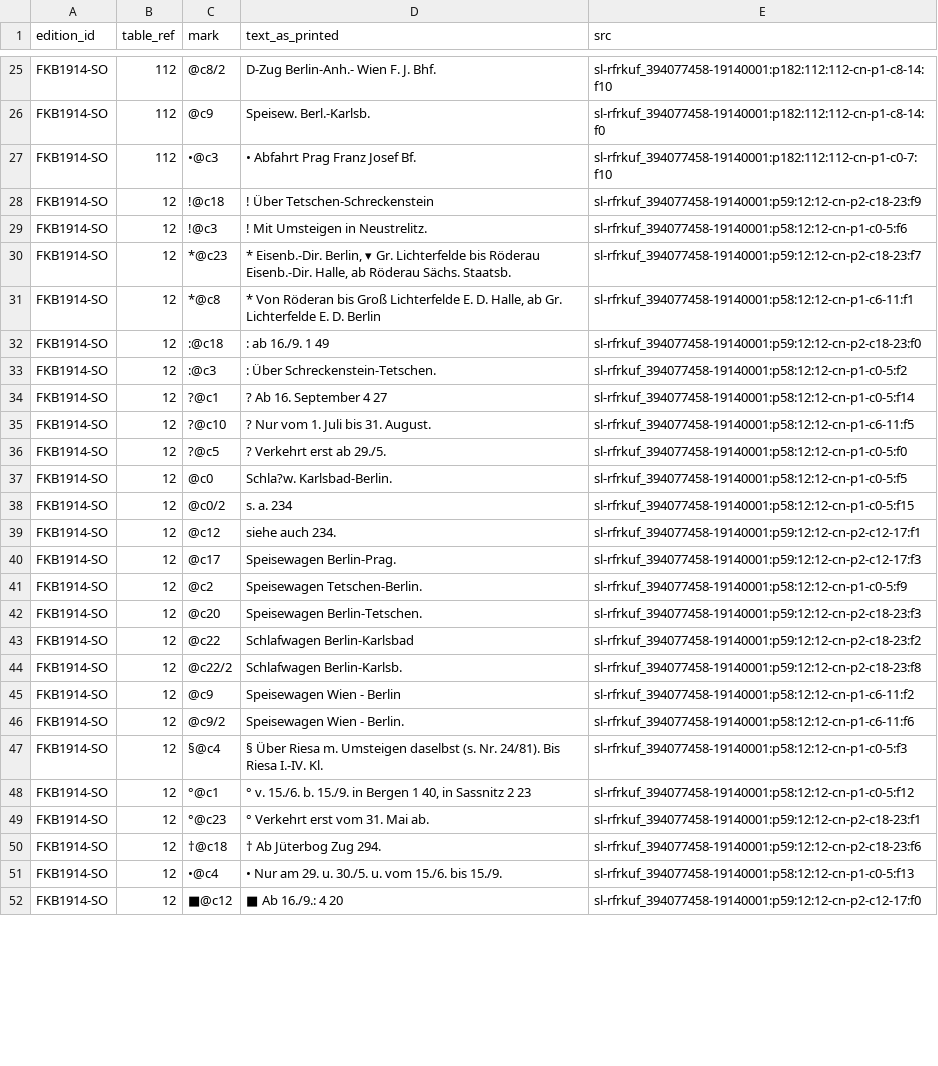
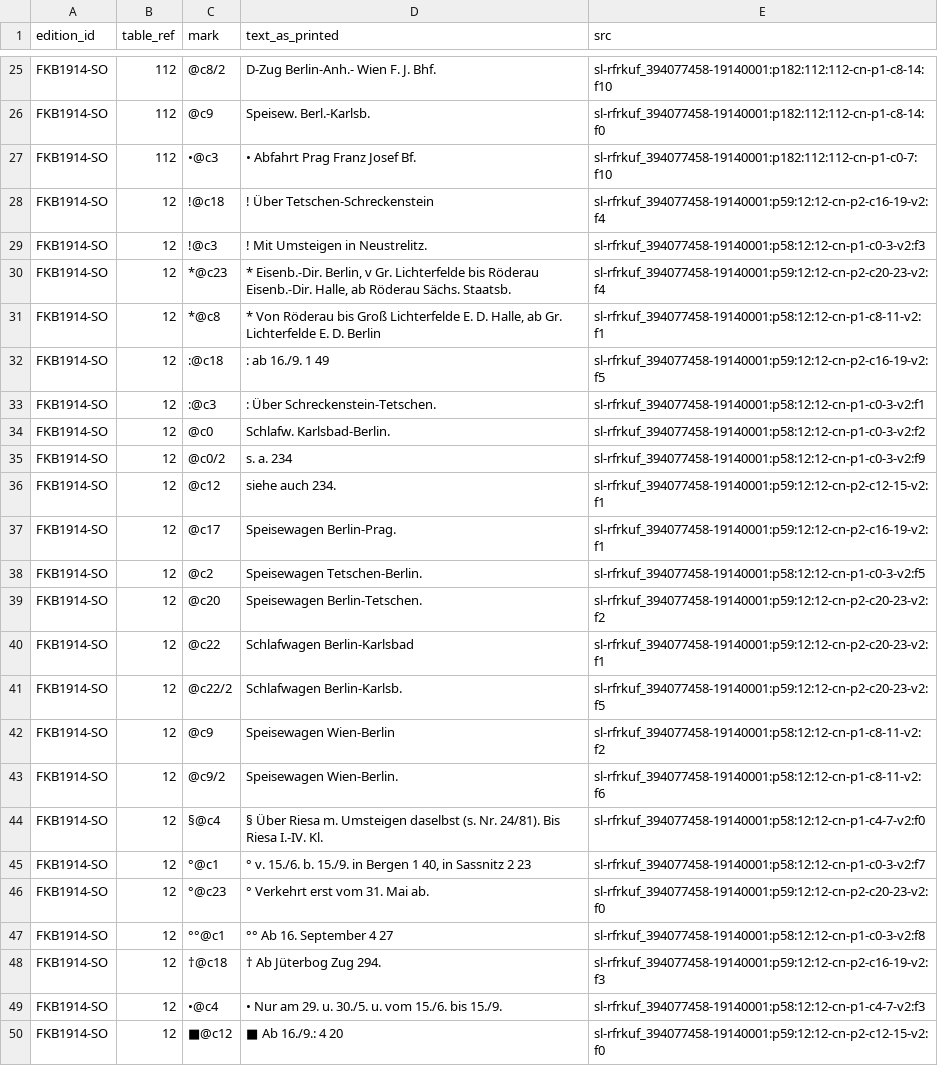
Before and after one commit to degoldschmidt/1900, a CSV file: prototype/data/canonical/footnotes.csv, drawn as a sheet; only a part is shown, gaps mark what is left out; the diff covers the shown part only.

```diff
--- a/prototype/data/canonical/footnotes.csv
+++ b/prototype/data/canonical/footnotes.csv
@@ -27,26 +27,24 @@ FKB1914-SO,112,@c9,Speisew. Berl.-Karlsb.,sl-rfrkuf_394077458-19140001:p182:112:
 FKB1914-SO,112,•@c3,• Abfahrt Prag Franz Josef Bf.,sl-rfrkuf_394077458-19140001:p182:112:112-cn-p1-c0-7:f10
-FKB1914-SO,12,!@c18,! Über Tetschen-Schreckenstein,sl-rfrkuf_394077458-19140001:p59:12:12-cn-p2-c18-23:f9
-FKB1914-SO,12,!@c3,! Mit Umsteigen in Neustrelitz.,sl-rfrkuf_394077458-19140001:p58:12:12-cn-p1-c0-5:f6
-FKB1914-SO,12,*@c23,"* Eisenb.-Dir. Berlin, ▾ Gr. Lichterfelde bis Röderau Eisenb.-Dir. Halle, ab Röderau Sächs. Staatsb.",sl-rfrkuf_394077458-19140001:p59:12:12-cn-p2-c18-23:f7
-FKB1914-SO,12,*@c8,"* Von Röderan bis Groß Lichterfelde E. D. Halle, ab Gr. Lichterfelde E. D. Berlin",sl-rfrkuf_394077458-19140001:p58:12:12-cn-p1-c6-11:f1
-FKB1914-SO,12,:@c18,: ab 16./9. 1 49,sl-rfrkuf_394077458-19140001:p59:12:12-cn-p2-c18-23:f0
-FKB1914-SO,12,:@c3,: Über Schreckenstein-Tetschen.,sl-rfrkuf_394077458-19140001:p58:12:12-cn-p1-c0-5:f2
-FKB1914-SO,12,?@c1,? Ab 16. September 4 27,sl-rfrkuf_394077458-19140001:p58:12:12-cn-p1-c0-5:f14
-FKB1914-SO,12,?@c10,? Nur vom 1. Juli bis 31. August.,sl-rfrkuf_394077458-19140001:p58:12:12-cn-p1-c6-11:f5
-FKB1914-SO,12,?@c5,? Verkehrt erst ab 29./5.,sl-rfrkuf_394077458-19140001:p58:12:12-cn-p1-c0-5:f0
-FKB1914-SO,12,@c0,Schla?w. Karlsbad-Berlin.,sl-rfrkuf_394077458-19140001:p58:12:12-cn-p1-c0-5:f5
-FKB1914-SO,12,@c0/2,s. a. 234,sl-rfrkuf_394077458-19140001:p58:12:12-cn-p1-c0-5:f15
-FKB1914-SO,12,@c12,siehe auch 234.,sl-rfrkuf_394077458-19140001:p59:12:12-cn-p2-c12-17:f1
-FKB1914-SO,12,@c17,Speisewagen Berlin-Prag.,sl-rfrkuf_394077458-19140001:p59:12:12-cn-p2-c12-17:f3
-FKB1914-SO,12,@c2,Speisewagen Tetschen-Berlin.,sl-rfrkuf_394077458-19140001:p58:12:12-cn-p1-c0-5:f9
-FKB1914-SO,12,@c20,Speisewagen Berlin-Tetschen.,sl-rfrkuf_394077458-19140001:p59:12:12-cn-p2-c18-23:f3
-FKB1914-SO,12,@c22,Schlafwagen Berlin-Karlsbad,sl-rfrkuf_394077458-19140001:p59:12:12-cn-p2-c18-23:f2
-FKB1914-SO,12,@c22/2,Schlafwagen Berlin-Karlsb.,sl-rfrkuf_394077458-19140001:p59:12:12-cn-p2-c18-23:f8
-FKB1914-SO,12,@c9,Speisewagen Wien - Berlin,sl-rfrkuf_394077458-19140001:p58:12:12-cn-p1-c6-11:f2
-FKB1914-SO,12,@c9/2,Speisewagen Wien - Berlin.,sl-rfrkuf_394077458-19140001:p58:12:12-cn-p1-c6-11:f6
-FKB1914-SO,12,§@c4,§ Über Riesa m. Umsteigen daselbst (s. Nr. 24/81). Bis Riesa I.-IV. Kl.,sl-rfrkuf_394077458-19140001:p58:12:12-cn-p1-c0-5:f3
-FKB1914-SO,12,°@c1,"° v. 15./6. b. 15./9. in Bergen 1 40, in Sassnitz 2 23",sl-rfrkuf_394077458-19140001:p58:12:12-cn-p1-c0-5:f12
-FKB1914-SO,12,°@c23,° Verkehrt erst vom 31. Mai ab.,sl-rfrkuf_394077458-19140001:p59:12:12-cn-p2-c18-23:f1
-FKB1914-SO,12,†@c18,† Ab Jüterbog Zug 294.,sl-rfrkuf_394077458-19140001:p59:12:12-cn-p2-c18-23:f6
-FKB1914-SO,12,•@c4,• Nur am 29. u. 30./5. u. vom 15./6. bis 15./9.,sl-rfrkuf_394077458-19140001:p58:12:12-cn-p1-c0-5:f13
-FKB1914-SO,12,■@c12,■ Ab 16./9.: 4 20,sl-rfrkuf_394077458-19140001:p59:12:12-cn-p2-c12-17:f0
+FKB1914-SO,12,!@c18,! Über Tetschen-Schreckenstein,sl-rfrkuf_394077458-19140001:p59:12:12-cn-p2-c16-19-v2:f4
+FKB1914-SO,12,!@c3,! Mit Umsteigen in Neustrelitz.,sl-rfrkuf_394077458-19140001:p58:12:12-cn-p1-c0-3-v2:f3
+FKB1914-SO,12,*@c23,"* Eisenb.-Dir. Berlin, v Gr. Lichterfelde bis Röderau Eisenb.-Dir. Halle, ab Röderau Sächs. Staatsb.",sl-rfrkuf_394077458-19140001:p59:12:12-cn-p2-c20-23-v2:f4
+FKB1914-SO,12,*@c8,"* Von Röderau bis Groß Lichterfelde E. D. Halle, ab Gr. Lichterfelde E. D. Berlin",sl-rfrkuf_394077458-19140001:p58:12:12-cn-p1-c8-11-v2:f1
+FKB1914-SO,12,:@c18,: ab 16./9. 1 49,sl-rfrkuf_394077458-19140001:p59:12:12-cn-p2-c16-19-v2:f5
+FKB1914-SO,12,:@c3,: Über Schreckenstein-Tetschen.,sl-rfrkuf_394077458-19140001:p58:12:12-cn-p1-c0-3-v2:f1
+FKB1914-SO,12,@c0,Schlafw. Karlsbad-Berlin.,sl-rfrkuf_394077458-19140001:p58:12:12-cn-p1-c0-3-v2:f2
+FKB1914-SO,12,@c0/2,s. a. 234,sl-rfrkuf_394077458-19140001:p58:12:12-cn-p1-c0-3-v2:f9
+FKB1914-SO,12,@c12,siehe auch 234.,sl-rfrkuf_394077458-19140001:p59:12:12-cn-p2-c12-15-v2:f1
+FKB1914-SO,12,@c17,Speisewagen Berlin-Prag.,sl-rfrkuf_394077458-19140001:p59:12:12-cn-p2-c16-19-v2:f1
+FKB1914-SO,12,@c2,Speisewagen Tetschen-Berlin.,sl-rfrkuf_394077458-19140001:p58:12:12-cn-p1-c0-3-v2:f5
+FKB1914-SO,12,@c20,Speisewagen Berlin-Tetschen.,sl-rfrkuf_394077458-19140001:p59:12:12-cn-p2-c20-23-v2:f2
+FKB1914-SO,12,@c22,Schlafwagen Berlin-Karlsbad,sl-rfrkuf_394077458-19140001:p59:12:12-cn-p2-c20-23-v2:f1
+FKB1914-SO,12,@c22/2,Schlafwagen Berlin-Karlsb.,sl-rfrkuf_394077458-19140001:p59:12:12-cn-p2-c20-23-v2:f5
+FKB1914-SO,12,@c9,Speisewagen Wien-Berlin,sl-rfrkuf_394077458-19140001:p58:12:12-cn-p1-c8-11-v2:f2
+FKB1914-SO,12,@c9/2,Speisewagen Wien-Berlin.,sl-rfrkuf_394077458-19140001:p58:12:12-cn-p1-c8-11-v2:f6
+FKB1914-SO,12,§@c4,§ Über Riesa m. Umsteigen daselbst (s. Nr. 24/81). Bis Riesa I.-IV. Kl.,sl-rfrkuf_394077458-19140001:p58:12:12-cn-p1-c4-7-v2:f0
+FKB1914-SO,12,°@c1,"° v. 15./6. b. 15./9. in Bergen 1 40, in Sassnitz 2 23",sl-rfrkuf_394077458-19140001:p58:12:12-cn-p1-c0-3-v2:f7
+FKB1914-SO,12,°@c23,° Verkehrt erst vom 31. Mai ab.,sl-rfrkuf_394077458-19140001:p59:12:12-cn-p2-c20-23-v2:f0
+FKB1914-SO,12,°°@c1,°° Ab 16. September 4 27,sl-rfrkuf_394077458-19140001:p58:12:12-cn-p1-c0-3-v2:f8
+FKB1914-SO,12,†@c18,† Ab Jüterbog Zug 294.,sl-rfrkuf_394077458-19140001:p59:12:12-cn-p2-c16-19-v2:f3
+FKB1914-SO,12,•@c4,• Nur am 29. u. 30./5. u. vom 15./6. bis 15./9.,sl-rfrkuf_394077458-19140001:p58:12:12-cn-p1-c4-7-v2:f3
+FKB1914-SO,12,■@c12,■ Ab 16./9.: 4 20,sl-rfrkuf_394077458-19140001:p59:12:12-cn-p2-c12-15-v2:f0
```
Also changed, not shown: 5 added rows, 4 removed rows and 62 edited cells elsewhere in this file, prototype/data/canonical/services.csv, prototype/data/canonical/station_aliases.csv, 18 other files.
